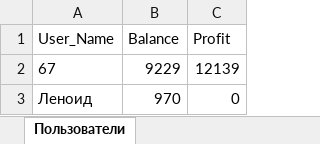
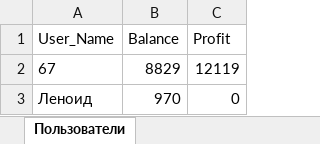
Before and after one commit to Ceinocs/Casino-with-database-and-Excel-upload, an Excel workbook: database.xlsx, sheet Пользователи, drawn as a sheet; values as stored, in another font and other column widths than the file's, no borders; the diff names each change by its address in the sheet, - before the commit and + after, or states it on an @@ line.

```diff
--- a/database.xlsx (sheet Пользователи)
+++ b/database.xlsx (sheet Пользователи)
-B2 (Balance): 9229
+B2 (Balance): 8829
-C2 (Profit): 12139
+C2 (Profit): 12119
```
Also changed, not shown: 2 other files.
